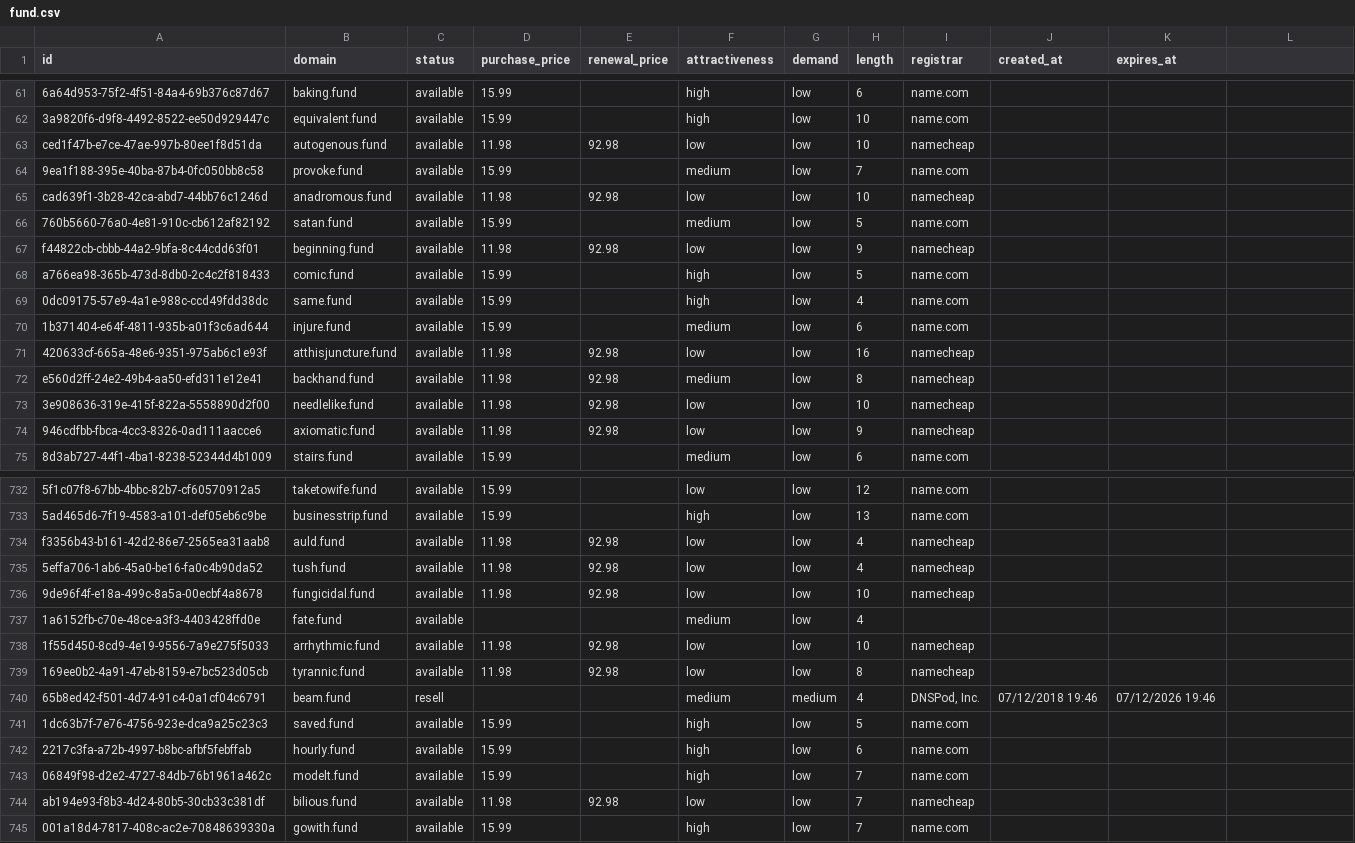
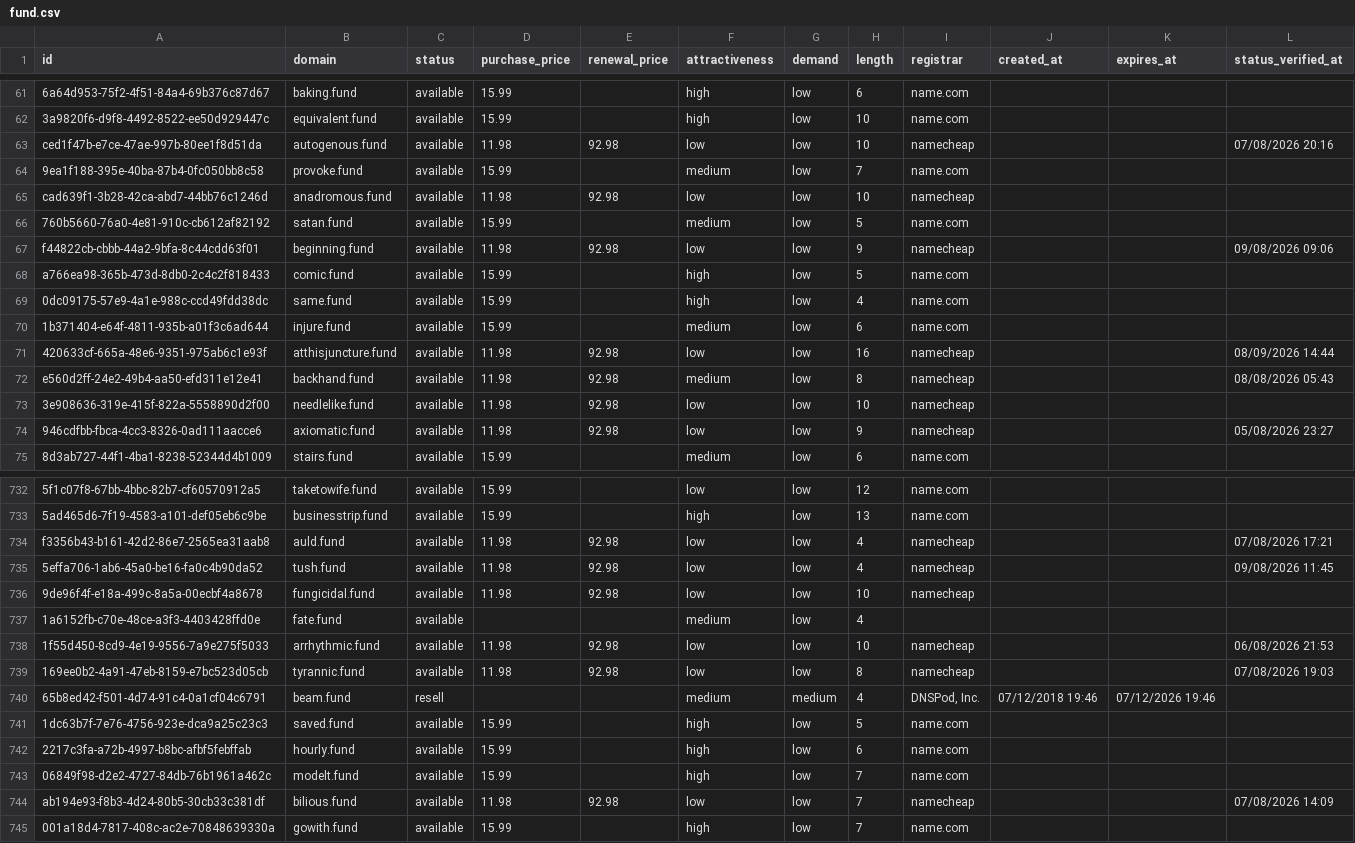
Before and after one commit to UniqueDomains/fund-oneword-domains, a CSV file: fund.csv, drawn as a sheet; only a part is shown, gaps mark what is left out; the diff covers the shown part only; the diff names each change by its address in the sheet, - before the commit and + after, or states it on an @@ line.

```diff
--- a/fund.csv
+++ b/fund.csv
-L1: (empty)
+L1: status_verified_at
-L63 (status_verified_at): (empty)
+L63 (status_verified_at): 07/08/2026 20:16
-L67 (status_verified_at): (empty)
+L67 (status_verified_at): 09/08/2026 09:06
-L71 (status_verified_at): (empty)
+L71 (status_verified_at): 08/09/2026 14:44
-L72 (status_verified_at): (empty)
+L72 (status_verified_at): 08/08/2026 05:43
-L74 (status_verified_at): (empty)
+L74 (status_verified_at): 05/08/2026 23:27
-L734 (status_verified_at): (empty)
+L734 (status_verified_at): 07/08/2026 17:21
-L735 (status_verified_at): (empty)
+L735 (status_verified_at): 09/08/2026 11:45
-L738 (status_verified_at): (empty)
+L738 (status_verified_at): 06/08/2026 21:53
-L739 (status_verified_at): (empty)
+L739 (status_verified_at): 07/08/2026 19:03
-L744 (status_verified_at): (empty)
+L744 (status_verified_at): 07/08/2026 14:09
```
Also changed, not shown: 101 edited cells elsewhere in this file, 6 other files.
